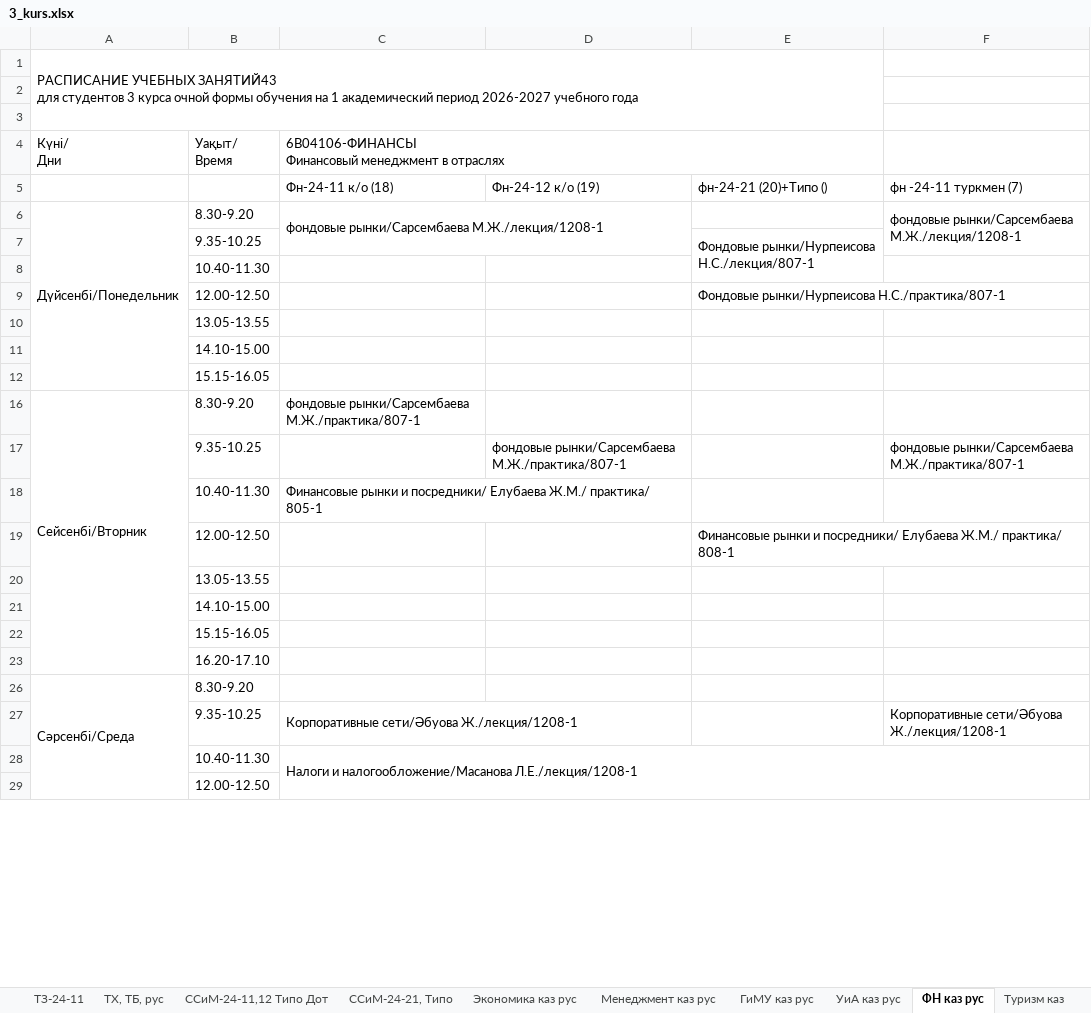
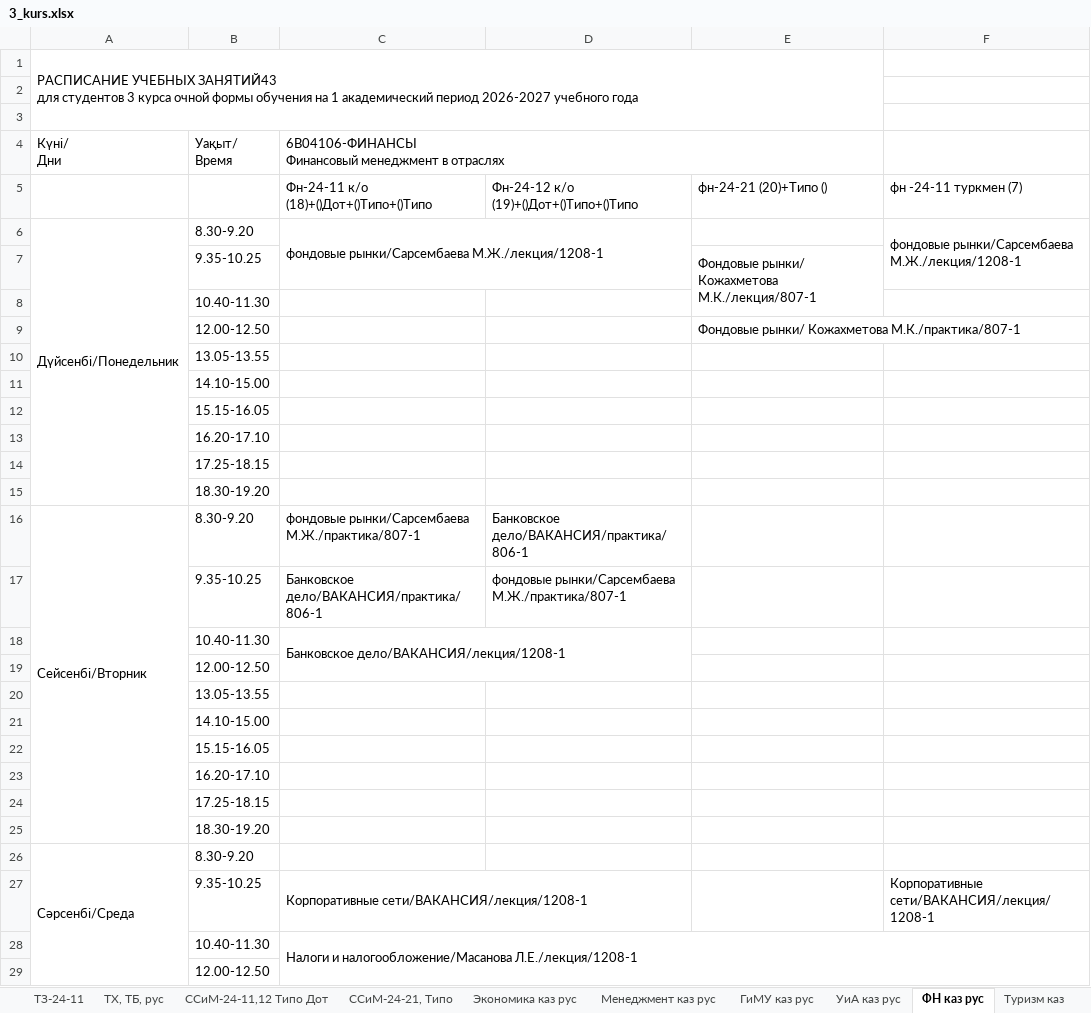
Before and after one commit to drashidinov/ATUscheduleIS, an Excel workbook: raw/3_kurs.xlsx, sheet ФН каз рус, drawn as a sheet; only a part is shown; values as stored, in another font and other column widths than the file's, no cell formats; charts and pictures not drawn; removed rows and columns are numbered as before the commit, all else as after; the diff covers the shown part only; the diff names each change by its address in the sheet, - before the commit and + after, or states it on an @@ line.

```diff
--- a/raw/3_kurs.xlsx (sheet ФН каз рус)
+++ b/raw/3_kurs.xlsx (sheet ФН каз рус)
-C5: Фн-24-11 к/о (18)
+C5: Фн-24-11 к/о (18)+()Дот+()Типо+()Типо
-D5: Фн-24-12 к/о (19)
+D5: Фн-24-12 к/о (19)+()Дот+()Типо+()Типо
-A6:A12 merged
+A6:A15 merged
-E7: Фондовые рынки/Нурпеисова Н.С./лекция/807-1
+E7: Фондовые рынки/ Кожахметова М.К./лекция/807-1
-E9: Фондовые рынки/Нурпеисова Н.С./практика/807-1
+E9: Фондовые рынки/ Кожахметова М.К./практика/807-1
-row 16: Сейсенбі/Вторник | 8.30-9.20 | фондовые рынки/Сарсембаева М.Ж./практика/807-1
-row 17:  | 9.35-10.25 |  | фондовые рынки/Сарсембаева М.Ж./практика/807-1 |  | фондовые рынки/Сарсембаева М.Ж./практика/807-1
-row 18:  | 10.40-11.30 | Финансовые рынки и посредники/ Елубаева Ж.М./ практика/ 805-1
-row 19:  | 12.00-12.50 |  |  | Финансовые рынки и посредники/ Елубаева Ж.М./ практика/ 808-1
@@ row 14 unhidden:  | 17.25-18.15 @@
@@ row 15 unhidden:  | 18.30-19.20 @@
+row 16: Сейсенбі/Вторник | 8.30-9.20 | фондовые рынки/Сарсембаева М.Ж./практика/807-1 | Банковское дело/ВАКАНСИЯ/практика/806-1
+row 17:  | 9.35-10.25 | Банковское дело/ВАКАНСИЯ/практика/806-1 | фондовые рынки/Сарсембаева М.Ж./практика/807-1
+row 18:  | 10.40-11.30 | Банковское дело/ВАКАНСИЯ/лекция/1208-1
+row 19:  | 12.00-12.50
@@ row 10 moved to row 20: 13.05-13.55 @@
@@ row 11 moved to row 21: 14.10-15.00 @@
@@ row 12 moved to row 22: 15.15-16.05 @@
@@ row 23 unhidden:  | 16.20-17.10 @@
@@ row 24 unhidden:  | 17.25-18.15 @@
@@ row 25 unhidden:  | 18.30-19.20 @@
-C27: Корпоративные сети/Әбуова Ж./лекция/1208-1
+C27: Корпоративные сети/ВАКАНСИЯ/лекция/1208-1
-F27: Корпоративные сети/Әбуова Ж./лекция/1208-1
+F27: Корпоративные сети/ВАКАНСИЯ/лекция/1208-1
```
Also changed, not shown: 1 added row, 1 removed row, 12 edited cells and merged cells elsewhere in this sheet, sheet РДиГБ каз рус, sheet РДиГБ каз рус (2), sheet ПР-24-11,21, sheet Туризм рус англ, sheet Менеджмент каз рус, sheet АИУ -24-11,12,21, 38 more sheets, other sheet tabs, cell formats, charts or pictures, dist/Кафедра_ИС_занятия_преподавателей_2026-2027.xlsx, raw/4_kurs.xlsx, 11 other files.
